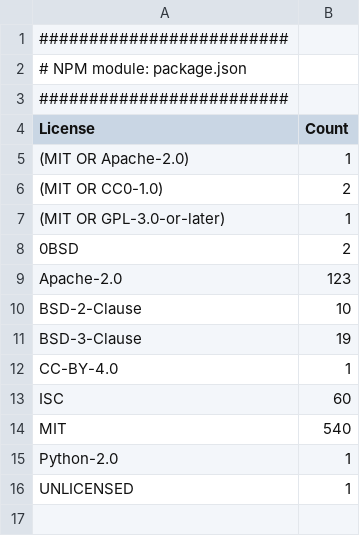
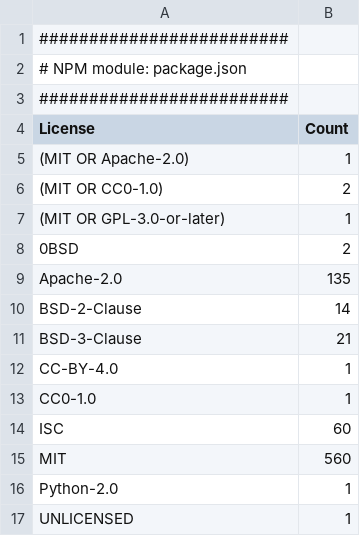
Before and after one commit to cdklabs/cdk-cicd-wrapper, a CSV file: OSS_License_Summary.csv, drawn as a sheet.

```diff
--- a/OSS_License_Summary.csv
+++ b/OSS_License_Summary.csv
@@ -8,8 +8,9 @@
 "0BSD","2"
-"Apache-2.0","123"
-"BSD-2-Clause","10"
-"BSD-3-Clause","19"
+"Apache-2.0","135"
+"BSD-2-Clause","14"
+"BSD-3-Clause","21"
 "CC-BY-4.0","1"
+"CC0-1.0","1"
 "ISC","60"
-"MIT","540"
+"MIT","560"
 "Python-2.0","1"
```
Also changed, not shown: 46 other files.
